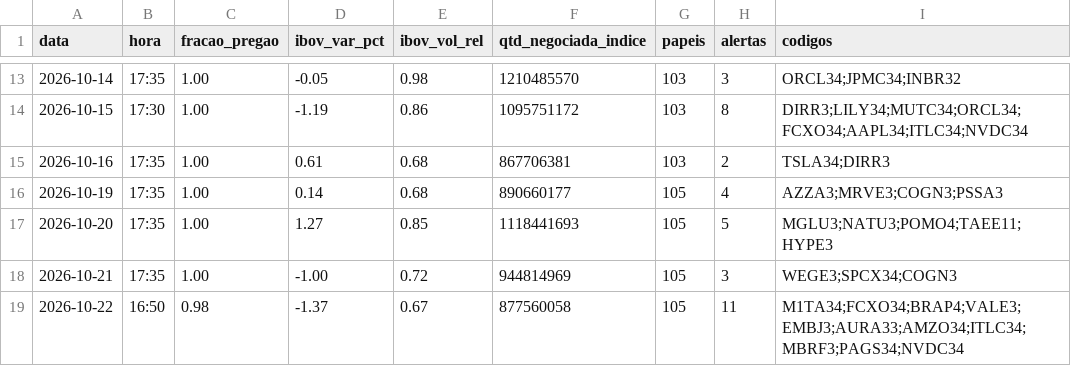
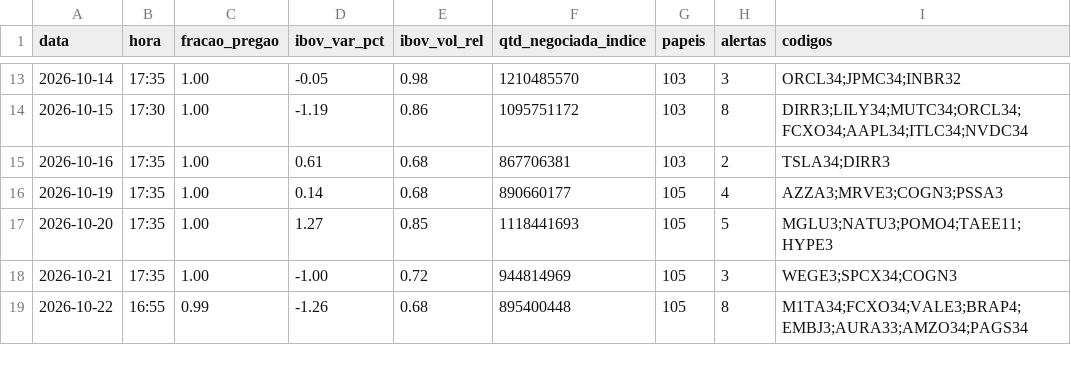
Before and after one commit to rlavourinha/monitor-cobertura, a CSV file: data/vigia_diario.csv, drawn as a sheet; only a part is shown, gaps mark what is left out.

Commit message:
vigia: alertas em tempo real 2026-10-22 16:55

```diff
--- a/data/vigia_diario.csv
+++ b/data/vigia_diario.csv
@@ -18,2 +18,2 @@ data,hora,fracao_pregao,ibov_var_pct,ibov_vol_rel,qtd_negociada_indice,papeis,al
 2026-10-21,17:35,1.00,-1.00,0.72,944814969,105,3,WEGE3;SPCX34;COGN3
-2026-10-22,16:50,0.98,-1.37,0.67,877560058,105,11,M1TA34;FCXO34;BRAP4;VALE3;EMBJ3;AURA33;AMZO34;ITLC34;MBRF3;PAGS34;NVDC34
+2026-10-22,16:55,0.99,-1.26,0.68,895400448,105,8,M1TA34;FCXO34;VALE3;BRAP4;EMBJ3;AURA33;AMZO34;PAGS34
```
Also changed, not shown: 4 other files.
